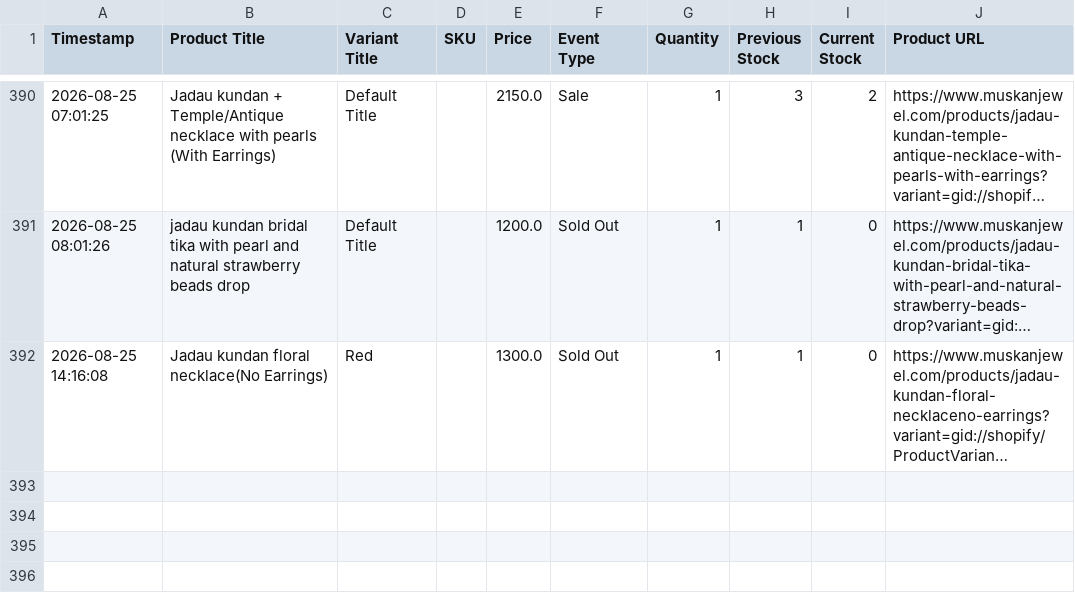
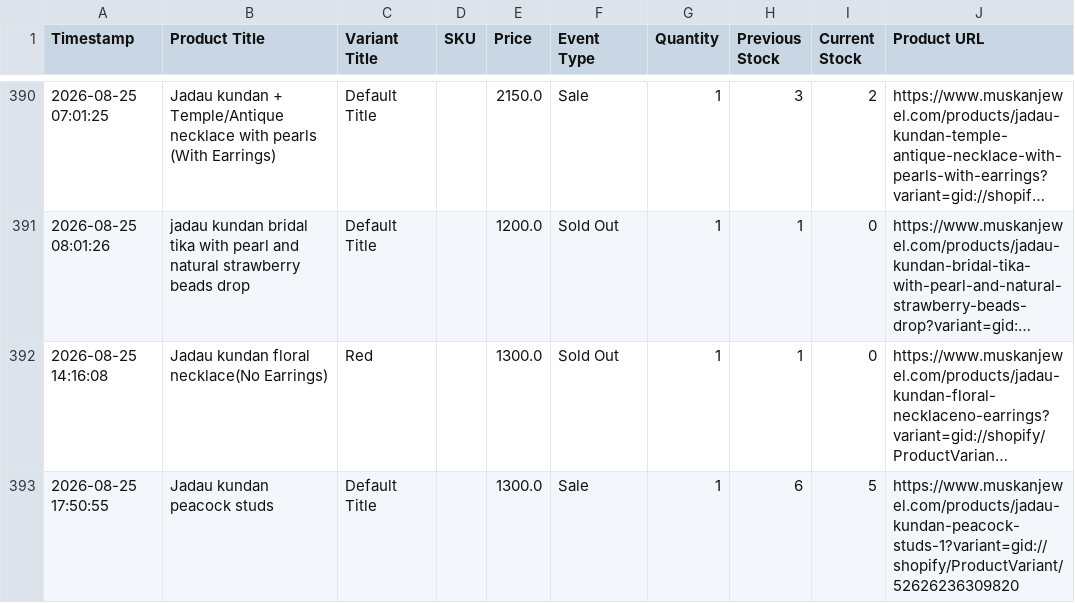
Before and after one commit to ictmentorshipdrive3-boop/Telegram-shopify-inventory-tracker-, a CSV file: muskanjewel_com_live_sales_log.csv, drawn as a sheet; only a part is shown, gaps mark what is left out; long unchanged cells end in …; the diff names each change by its address in the sheet, - before the commit and + after, or states it on an @@ line.

```diff
--- a/muskanjewel_com_live_sales_log.csv
+++ b/muskanjewel_com_live_sales_log.csv
+row 393: 2026-08-25 17:50:55 | Jadau kundan peacock studs | Default Title |  | 1300.0 | Sale | 1 | 6 | 5 | https://www.muskanjewel.com/products/jadau-kundan-peacock-studs-1?variant=gid://shopify/ProductVariant/52626236309820
```
Also changed, not shown: 1 other file.
